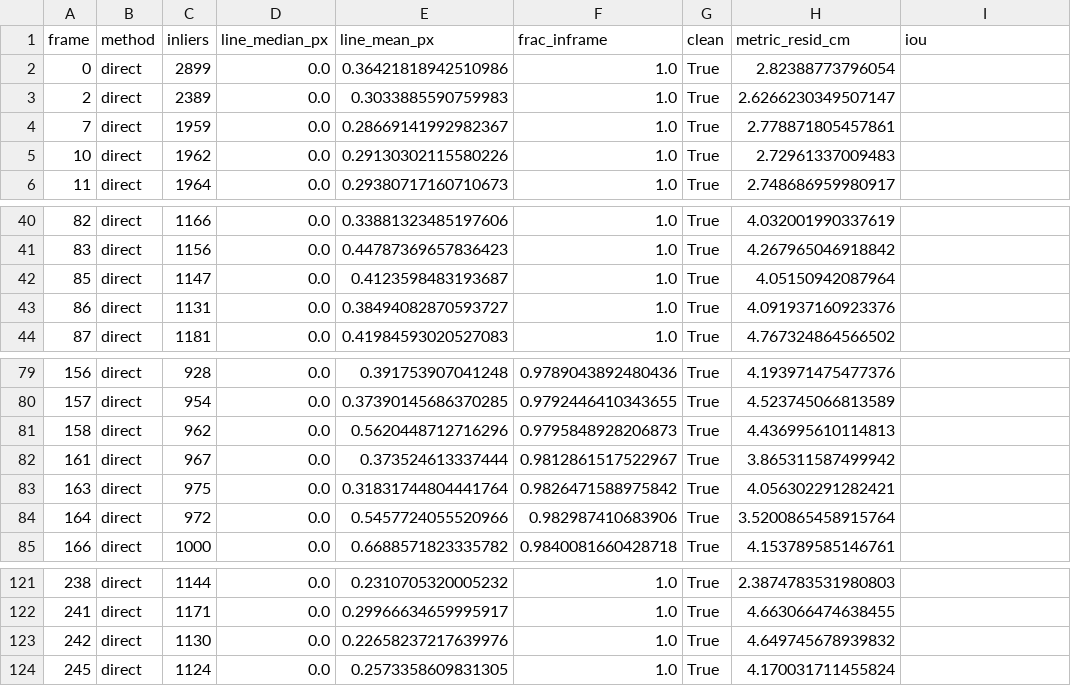
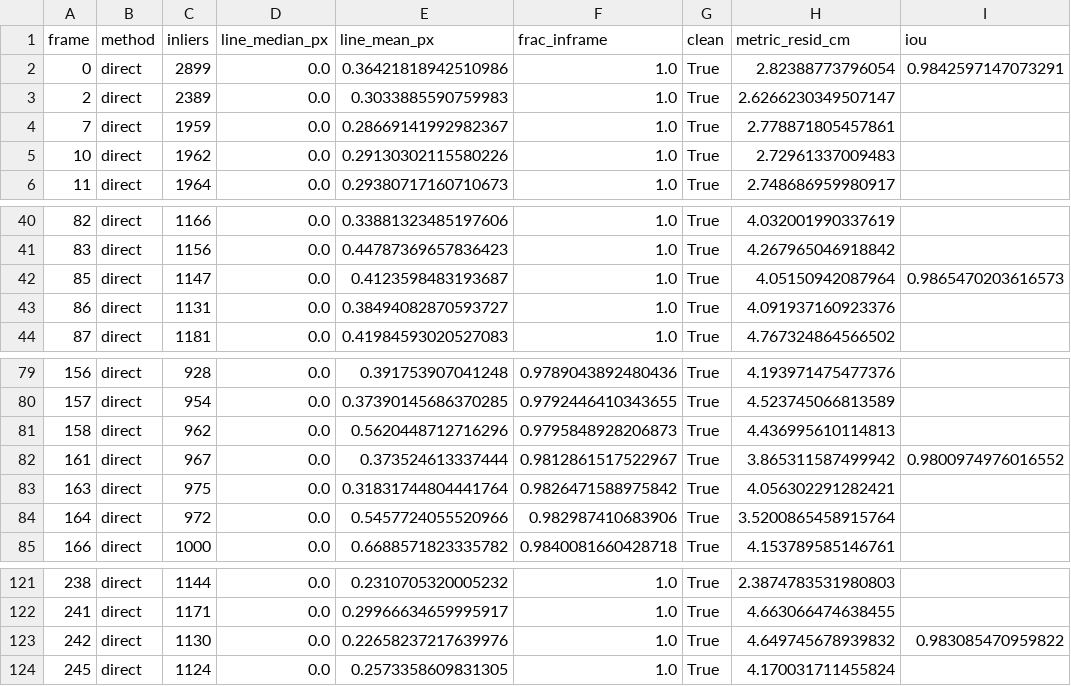
Before and after one commit to vasco-s-pereira/PIV, a CSV file: court_reports/rally_02/per_frame.csv, drawn as a sheet; only a part is shown, gaps mark what is left out.

Commit message:
Update per_frame.csv and summary.json files for rallies 01 to 04 to include IoU values. Adjusted per_frame data to append IoU metrics and updated summary statistics to reflect new IoU frames, median, and minimum values.

```diff
--- a/court_reports/rally_02/per_frame.csv
+++ b/court_reports/rally_02/per_frame.csv
@@ -1,3 +1,3 @@
 frame,method,inliers,line_median_px,line_mean_px,frac_inframe,clean,metric_resid_cm,iou
-0,direct,2899,0.0,0.36421818942510986,1.0,True,2.82388773796054,
+0,direct,2899,0.0,0.36421818942510986,1.0,True,2.82388773796054,0.9842597147073291
 2,direct,2389,0.0,0.3033885590759983,1.0,True,2.6266230349507147,
@@ -41,3 +41,3 @@ frame,method,inliers,line_median_px,line_mean_px,frac_inframe,clean,metric_resid
 83,direct,1156,0.0,0.44787369657836423,1.0,True,4.267965046918842,
-85,direct,1147,0.0,0.4123598483193687,1.0,True,4.05150942087964,
+85,direct,1147,0.0,0.4123598483193687,1.0,True,4.05150942087964,0.9865470203616573
 86,direct,1131,0.0,0.38494082870593727,1.0,True,4.091937160923376,
@@ -81,3 +81,3 @@ frame,method,inliers,line_median_px,line_mean_px,frac_inframe,clean,metric_resid
 158,direct,962,0.0,0.5620448712716296,0.9795848928206873,True,4.436995610114813,
-161,direct,967,0.0,0.373524613337444,0.9812861517522967,True,3.865311587499942,
+161,direct,967,0.0,0.373524613337444,0.9812861517522967,True,3.865311587499942,0.9800974976016552
 163,direct,975,0.0,0.31831744804441764,0.9826471588975842,True,4.056302291282421,
@@ -122,3 +122,3 @@ frame,method,inliers,line_median_px,line_mean_px,frac_inframe,clean,metric_resid
 241,direct,1171,0.0,0.29966634659995917,1.0,True,4.663066474638455,
-242,direct,1130,0.0,0.22658237217639976,1.0,True,4.649745678939832,
+242,direct,1130,0.0,0.22658237217639976,1.0,True,4.649745678939832,0.983085470959822
 245,direct,1124,0.0,0.2573358609831305,1.0,True,4.170031711455824,
```
Also changed, not shown: court_reports/rally_01/per_frame.csv, court_reports/rally_03/per_frame.csv, 9 other files.
